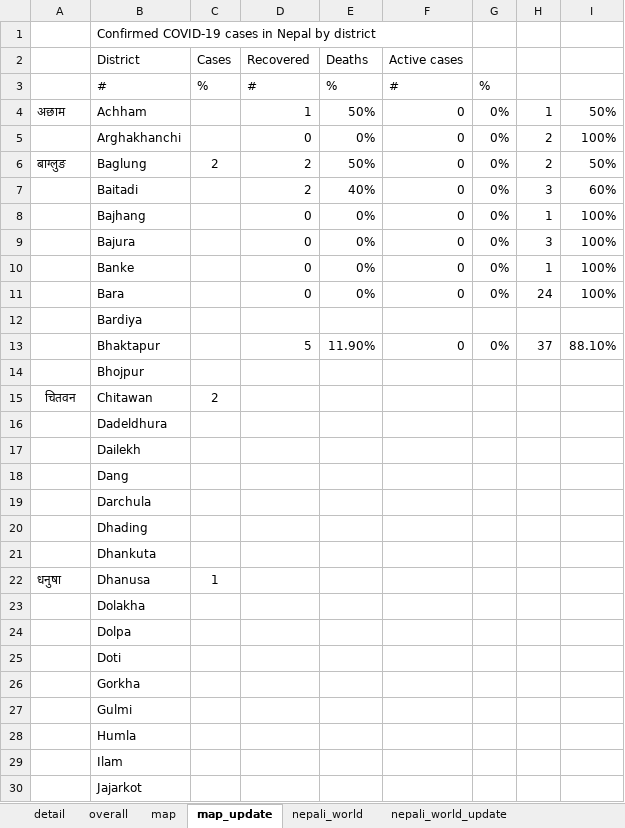
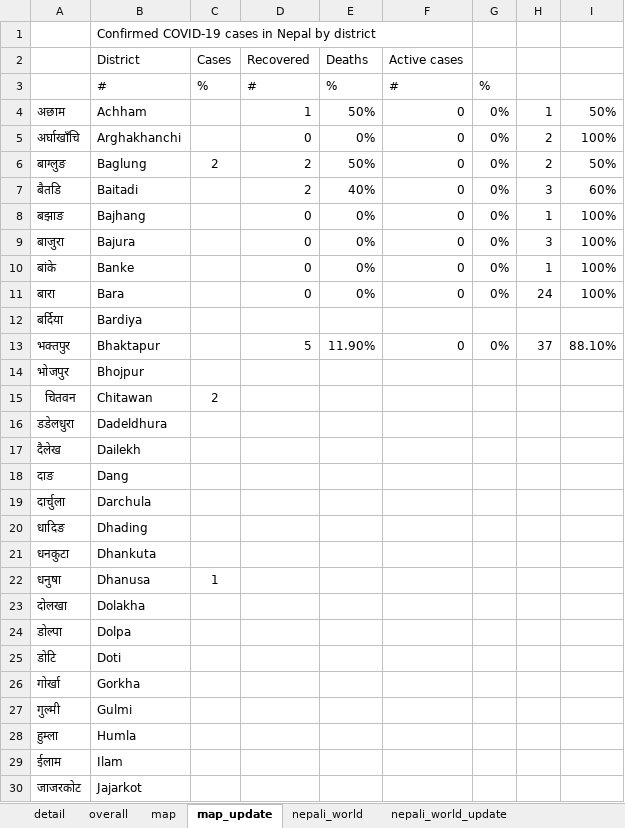
Before and after one commit to bibhadhungel/covidnepal.github.io, an Excel workbook: nepal_data.xlsx, sheet map_update, drawn as a sheet; only a part is shown; values as stored, in another font and other column widths than the file's, no borders; the diff covers the shown part only; the diff names each change by its address in the sheet, - before the commit and + after, or states it on an @@ line.

```diff
--- a/nepal_data.xlsx (sheet map_update)
+++ b/nepal_data.xlsx (sheet map_update)
-A5: (empty)
+A5: अर्घाखाँचि
-A7: (empty)
+A7: बैतडि
-A8: (empty)
+A8: बझाङ
-A9: (empty)
+A9: बाजुरा
-A10: (empty)
+A10: बांके
-A11: (empty)
+A11: बारा
-A12: (empty)
+A12: बर्दिया
-A13: (empty)
+A13: भक्तपुर
-A14: (empty)
+A14: भोजपुर
-A16: (empty)
+A16: डडेलधुरा
-A17: (empty)
+A17: दैलेख
-A18: (empty)
+A18: दाङ
-A19: (empty)
+A19: दार्चुला
-A20: (empty)
+A20: धादिङ
-A21: (empty)
+A21: धनकुटा
-A23: (empty)
+A23: दोलखा
-A24: (empty)
+A24: डोल्पा
-A25: (empty)
+A25: डोटि
-A26: (empty)
+A26: गोर्खा
-A27: (empty)
+A27: गुल्मी
-A28: (empty)
+A28: हुम्ला
-A29: (empty)
+A29: ईलाम
-A30: (empty)
+A30: जाजरकोट
```
Also changed, not shown: 42 edited cells elsewhere in this sheet, sheet detail, sheet overall, world.xlsx, 3 other files.
